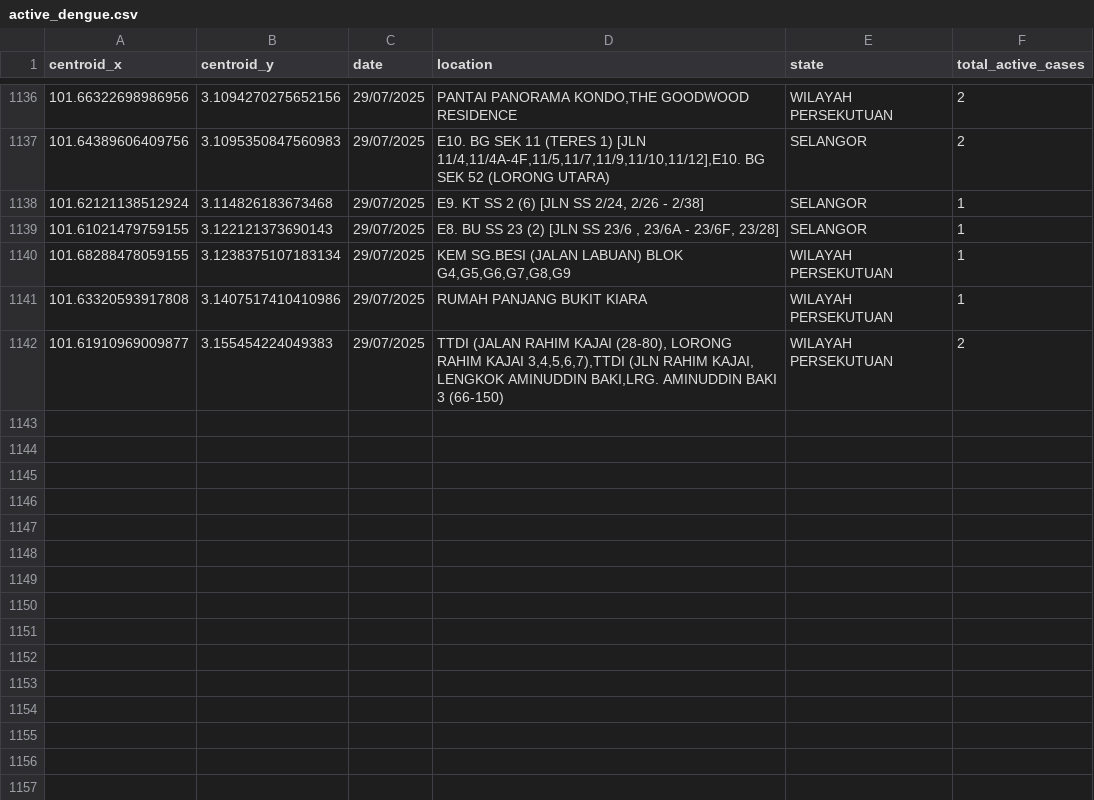
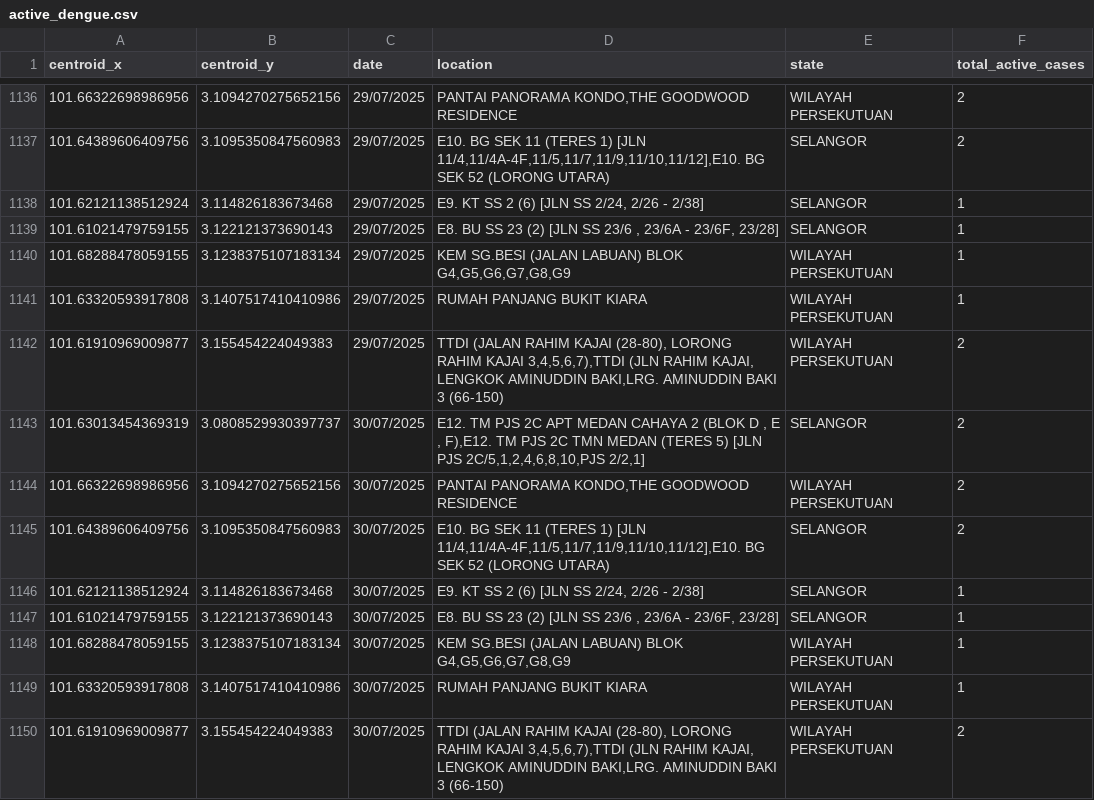
Before and after one commit to adamarbain/DailyScrapDengueData, a CSV file: active_dengue.csv, drawn as a sheet; only a part is shown, gaps mark what is left out; the diff names each change by its address in the sheet, - before the commit and + after, or states it on an @@ line.

```diff
--- a/active_dengue.csv
+++ b/active_dengue.csv
+row 1143: 101.63013454369319 | 3.0808529930397737 | 30/07/2025 | E12. TM PJS 2C APT MEDAN CAHAYA 2 (BLOK D , E , F),E12. TM PJS 2C TMN MEDAN (TERES 5) [JLN PJS 2C/5,1,2,4,6,8,10,PJS 2/2,1] | SELANGOR | 2
+row 1144: 101.66322698986956 | 3.1094270275652156 | 30/07/2025 | PANTAI PANORAMA KONDO,THE GOODWOOD RESIDENCE | WILAYAH PERSEKUTUAN | 2
+row 1145: 101.64389606409756 | 3.1095350847560983 | 30/07/2025 | E10. BG SEK 11 (TERES 1) [JLN 11/4,11/4A-4F,11/5,11/7,11/9,11/10,11/12],E10. BG SEK 52 (LORONG UTARA) | SELANGOR | 2
+row 1146: 101.62121138512924 | 3.114826183673468 | 30/07/2025 | E9. KT SS 2 (6) [JLN SS 2/24, 2/26 - 2/38] | SELANGOR | 1
+row 1147: 101.61021479759155 | 3.122121373690143 | 30/07/2025 | E8. BU SS 23 (2) [JLN SS 23/6 , 23/6A - 23/6F, 23/28] | SELANGOR | 1
+row 1148: 101.68288478059155 | 3.1238375107183134 | 30/07/2025 | KEM SG.BESI (JALAN LABUAN) BLOK G4,G5,G6,G7,G8,G9 | WILAYAH PERSEKUTUAN | 1
+row 1149: 101.63320593917808 | 3.1407517410410986 | 30/07/2025 | RUMAH PANJANG BUKIT KIARA | WILAYAH PERSEKUTUAN | 1
+row 1150: 101.61910969009877 | 3.155454224049383 | 30/07/2025 | TTDI (JALAN RAHIM KAJAI (28-80), LORONG RAHIM KAJAI 3,4,5,6,7),TTDI (JLN RAHIM KAJAI, LENGKOK AMINUDDIN BAKI,LRG. AMINUDDIN BAKI 3 (66-150) | WILAYAH PERSEKUTUAN | 2
```
Also changed, not shown: dengue_hotspot.csv.
